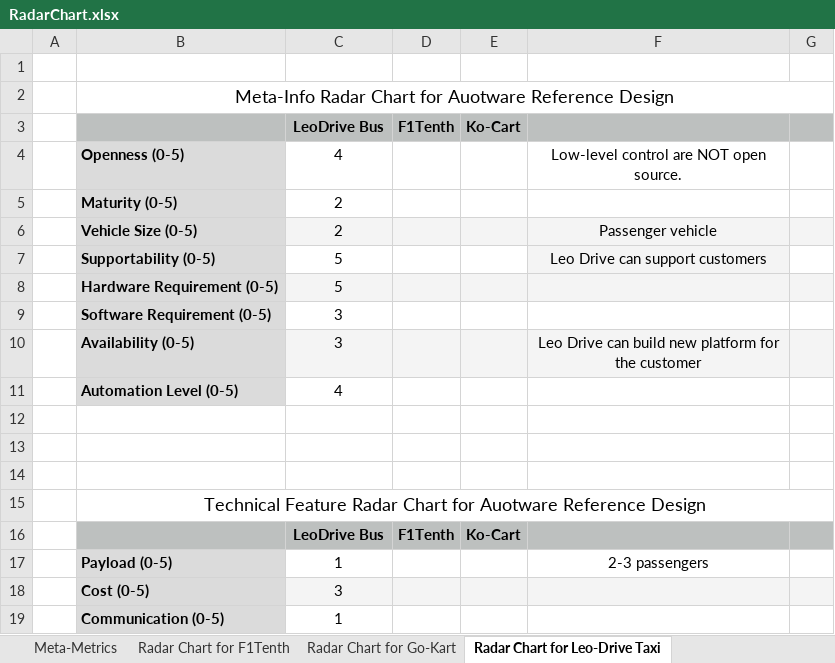
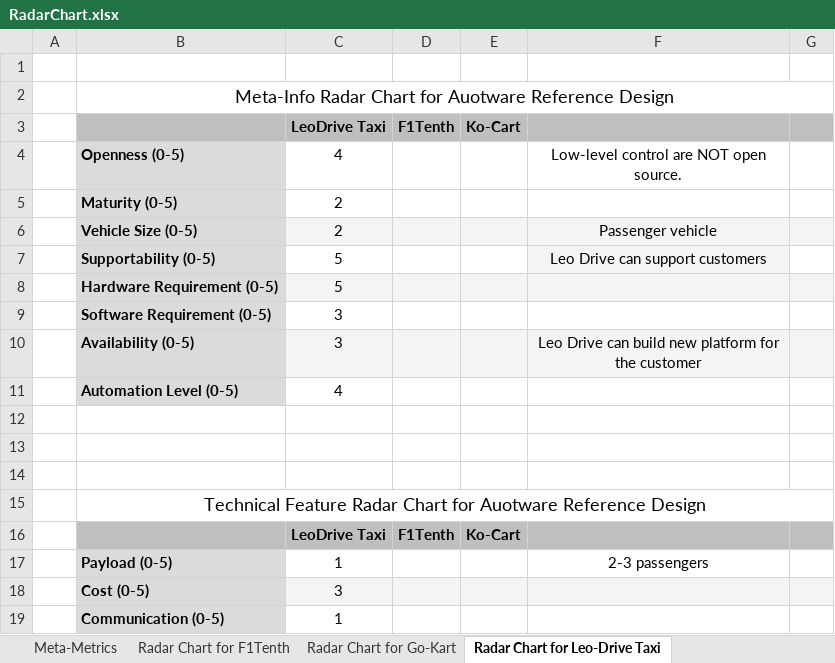
Before and after one commit to autowarefoundation/RefDesignWG, an Excel workbook: doc/ExampleDesign/AWFExampleDesign/RadarChart.xlsx, sheet Radar Chart for Leo-Drive Taxi, drawn as a sheet; only a part is shown; values as stored, in another font and other column widths than the file's, no borders; charts and pictures not drawn; the diff names each change by its address in the sheet, - before the commit and + after, or states it on an @@ line.

```diff
--- a/doc/ExampleDesign/AWFExampleDesign/RadarChart.xlsx (sheet Radar Chart for Leo-Drive Taxi)
+++ b/doc/ExampleDesign/AWFExampleDesign/RadarChart.xlsx (sheet Radar Chart for Leo-Drive Taxi)
-C3: LeoDrive Bus
+C3: LeoDrive Taxi
-C16: LeoDrive Bus
+C16: LeoDrive Taxi
```
Also changed, not shown: other sheet tabs, charts or pictures, 1 other file.
